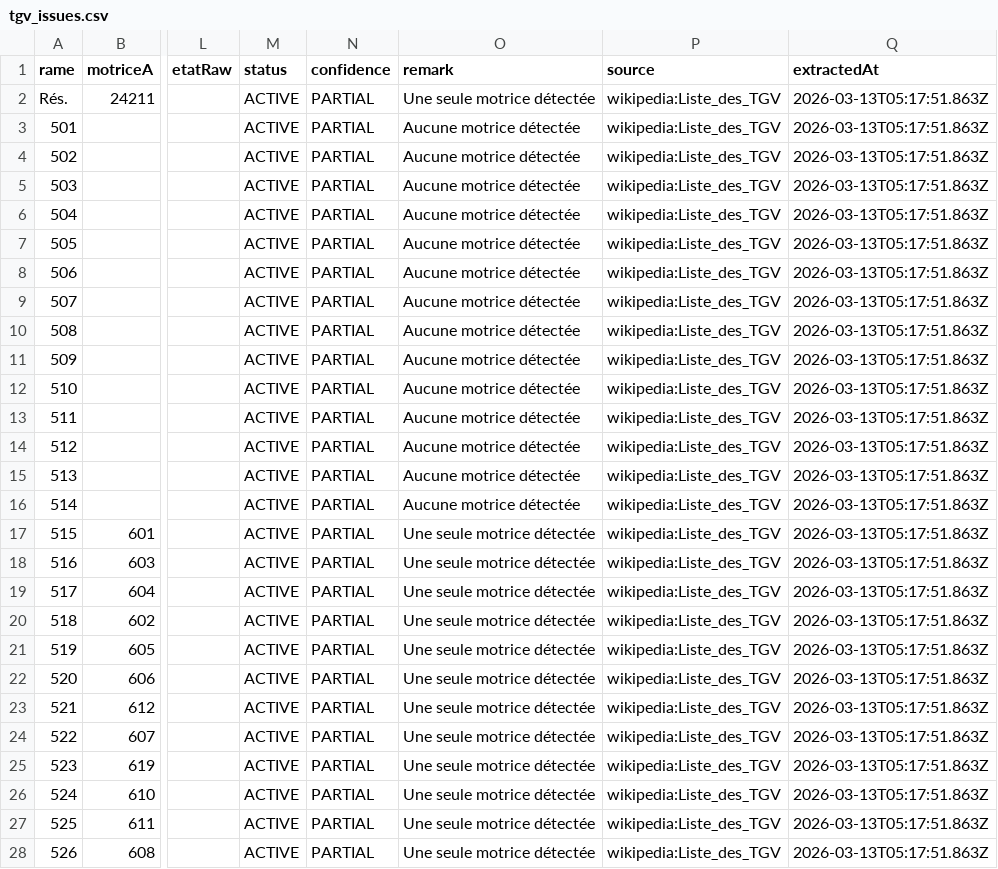
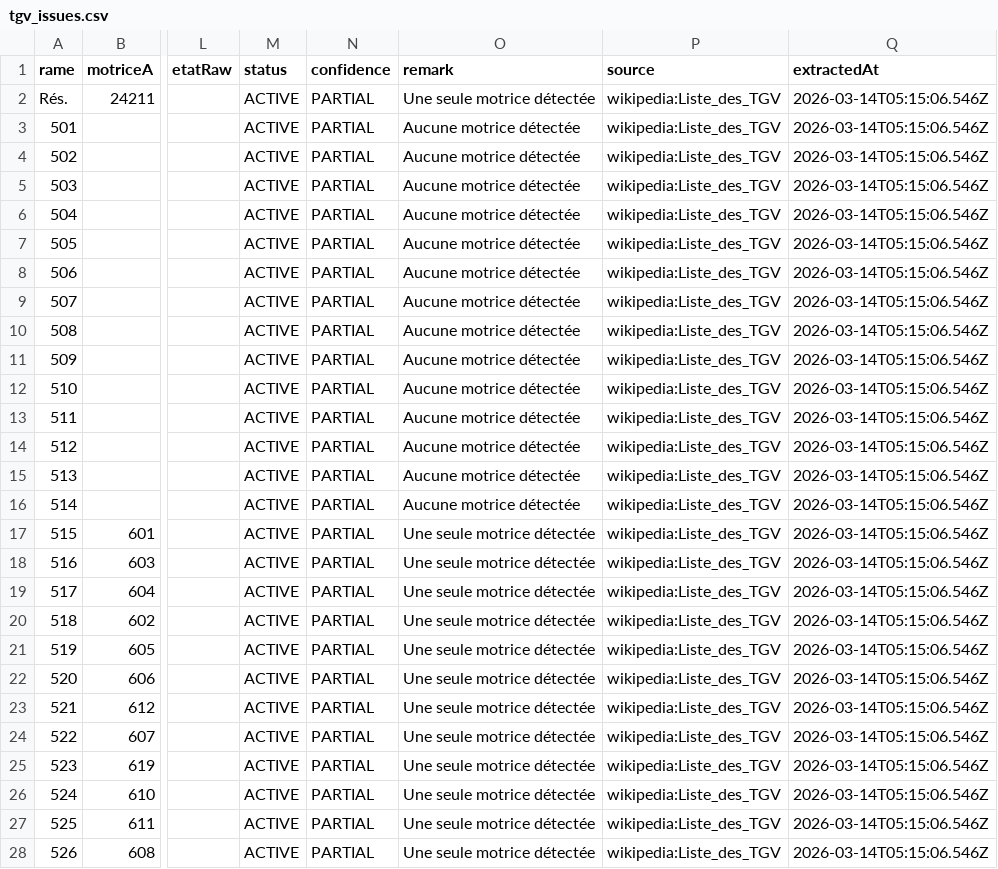
Before and after one commit to michaelecalle/parctgv, a CSV file: public/data/tgv_issues.csv, drawn as a sheet; only a part is shown, gaps mark what is left out; the diff covers the shown part only; the diff names each change by its address in the sheet, - before the commit and + after, or states it on an @@ line.

```diff
--- a/public/data/tgv_issues.csv
+++ b/public/data/tgv_issues.csv
-Q2:Q28 (extractedAt): 2026-03-13T05:17:51.863Z
+Q2:Q28 (extractedAt): 2026-03-14T05:15:06.546Z
```
Also changed, not shown: 105 edited cells elsewhere in this file, public/data/tgv_map.csv, 1 other file.
